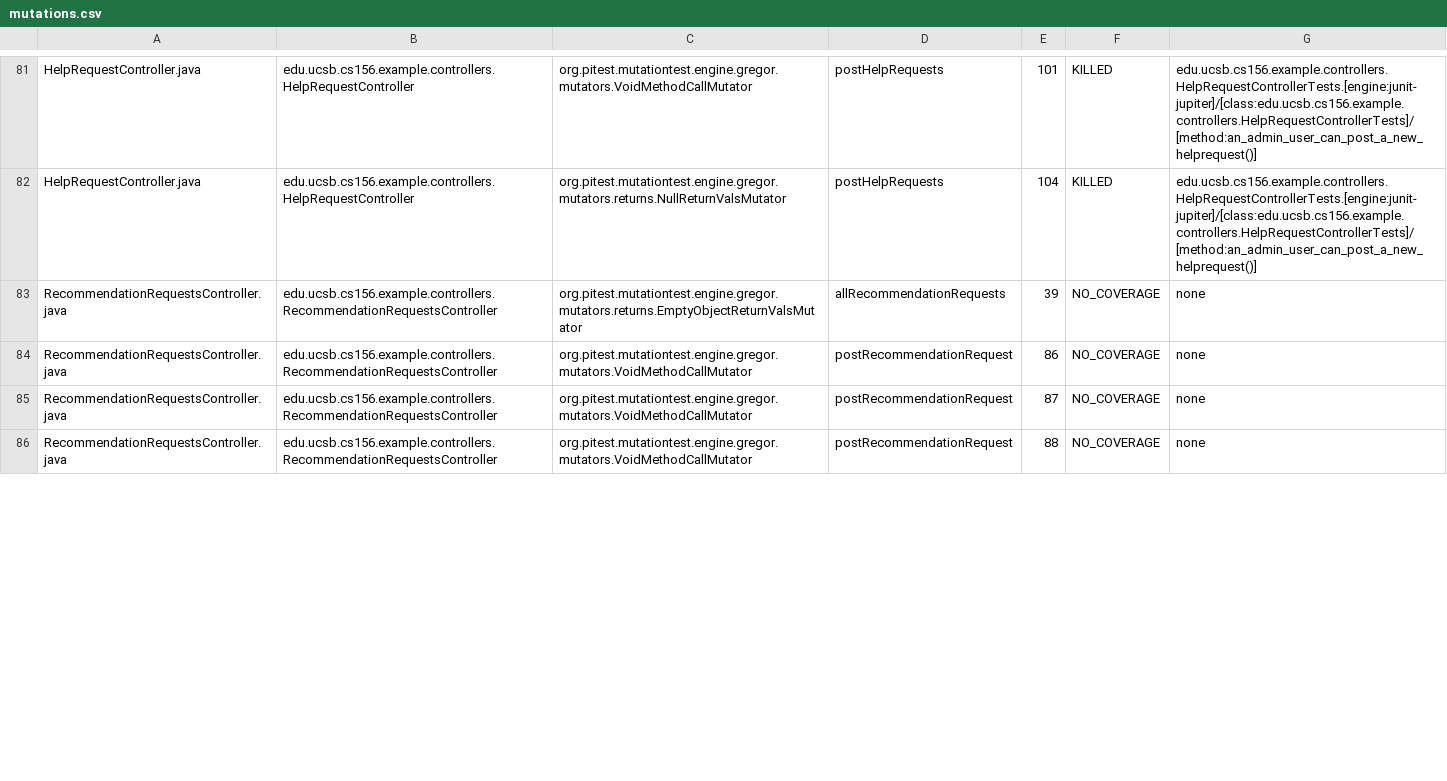
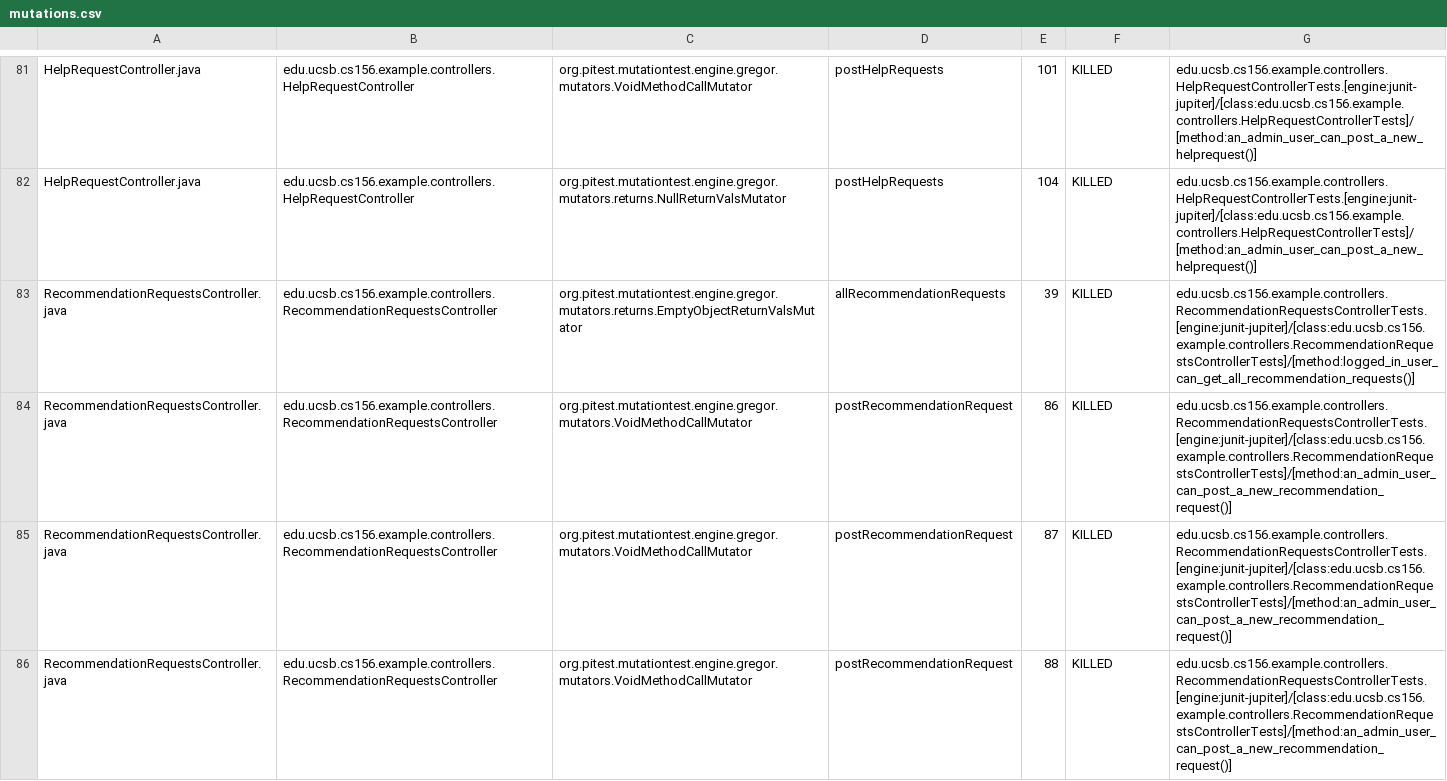
Before and after one commit to ucsb-cs156-f25/team01-f25-12, a CSV file: prs/64/pitest/mutations.csv, drawn as a sheet; only a part is shown, gaps mark what is left out; the diff covers the shown part only.

Commit message:
Deploying to gh-pages from @ ucsb-cs156-f25/team01-f25-12@c3a1456613a2b0f2cfa1327384d7a08c6a1edff4 🚀

```diff
--- a/prs/64/pitest/mutations.csv
+++ b/prs/64/pitest/mutations.csv
@@ -82,5 +82,5 @@ HelpRequestController.java,edu.ucsb.cs156.example.controllers.HelpRequestControl
 HelpRequestController.java,edu.ucsb.cs156.example.controllers.HelpRequestController,org.pitest.mutationtest.engine.gregor.mutators.returns.NullReturnValsMutator,postHelpRequests,104,KILLED,edu.ucsb.cs156.example.controllers.HelpRequestControllerTests.[engine:junit-jupiter]/[class:edu.ucsb.cs156.example.controllers.HelpRequestControllerTests]/[method:an_admin_user_can_post_a_new_helprequest()]
-RecommendationRequestsController.java,edu.ucsb.cs156.example.controllers.RecommendationRequestsController,org.pitest.mutationtest.engine.gregor.mutators.returns.EmptyObjectReturnValsMutator,allRecommendationRequests,39,NO_COVERAGE,none
-RecommendationRequestsController.java,edu.ucsb.cs156.example.controllers.RecommendationRequestsController,org.pitest.mutationtest.engine.gregor.mutators.VoidMethodCallMutator,postRecommendationRequest,86,NO_COVERAGE,none
-RecommendationRequestsController.java,edu.ucsb.cs156.example.controllers.RecommendationRequestsController,org.pitest.mutationtest.engine.gregor.mutators.VoidMethodCallMutator,postRecommendationRequest,87,NO_COVERAGE,none
-RecommendationRequestsController.java,edu.ucsb.cs156.example.controllers.RecommendationRequestsController,org.pitest.mutationtest.engine.gregor.mutators.VoidMethodCallMutator,postRecommendationRequest,88,NO_COVERAGE,none
+RecommendationRequestsController.java,edu.ucsb.cs156.example.controllers.RecommendationRequestsController,org.pitest.mutationtest.engine.gregor.mutators.returns.EmptyObjectReturnValsMutator,allRecommendationRequests,39,KILLED,edu.ucsb.cs156.example.controllers.RecommendationRequestsControllerTests.[engine:junit-jupiter]/[class:edu.ucsb.cs156.example.controllers.RecommendationRequestsControllerTests]/[method:logged_in_user_can_get_all_recommendation_requests()]
+RecommendationRequestsController.java,edu.ucsb.cs156.example.controllers.RecommendationRequestsController,org.pitest.mutationtest.engine.gregor.mutators.VoidMethodCallMutator,postRecommendationRequest,86,KILLED,edu.ucsb.cs156.example.controllers.RecommendationRequestsControllerTests.[engine:junit-jupiter]/[class:edu.ucsb.cs156.example.controllers.RecommendationRequestsControllerTests]/[method:an_admin_user_can_post_a_new_recommendation_request()]
+RecommendationRequestsController.java,edu.ucsb.cs156.example.controllers.RecommendationRequestsController,org.pitest.mutationtest.engine.gregor.mutators.VoidMethodCallMutator,postRecommendationRequest,87,KILLED,edu.ucsb.cs156.example.controllers.RecommendationRequestsControllerTests.[engine:junit-jupiter]/[class:edu.ucsb.cs156.example.controllers.RecommendationRequestsControllerTests]/[method:an_admin_user_can_post_a_new_recommendation_request()]
+RecommendationRequestsController.java,edu.ucsb.cs156.example.controllers.RecommendationRequestsController,org.pitest.mutationtest.engine.gregor.mutators.VoidMethodCallMutator,postRecommendationRequest,88,KILLED,edu.ucsb.cs156.example.controllers.RecommendationRequestsControllerTests.[engine:junit-jupiter]/[class:edu.ucsb.cs156.example.controllers.RecommendationRequestsControllerTests]/[method:an_admin_user_can_post_a_new_recommendation_request()]
```
Also changed, not shown: 7 added rows and 15 edited cells elsewhere in this file, 24 other files.
